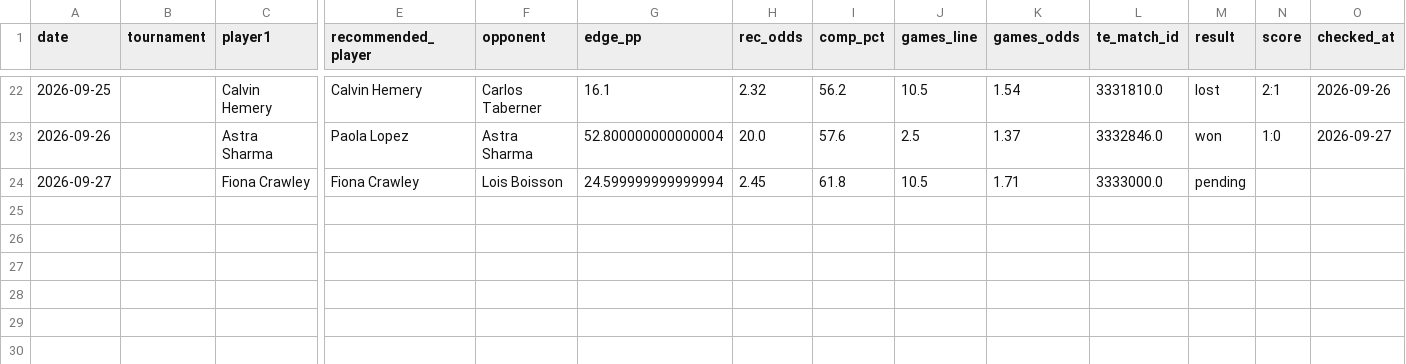
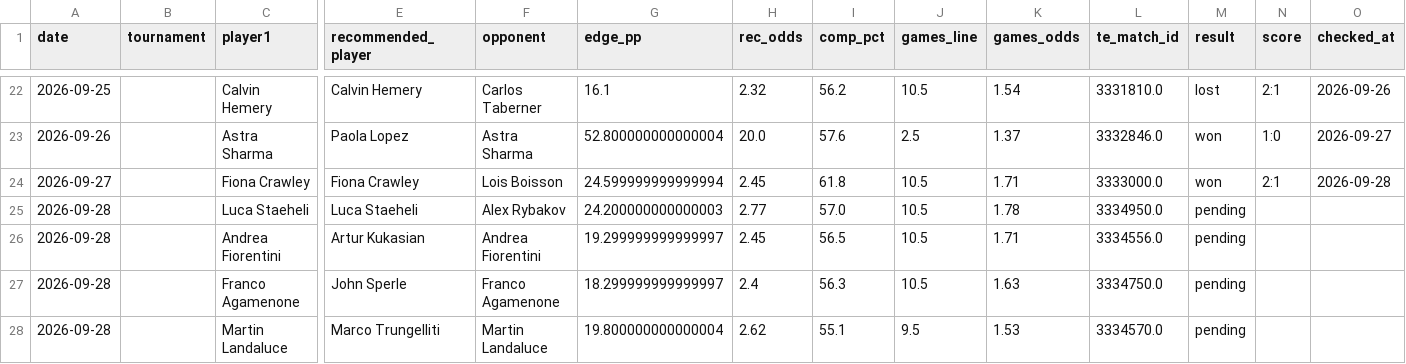
Before and after one commit to andrei0182/tenis, a CSV file: stats/picks_log.csv, drawn as a sheet; only a part is shown, gaps mark what is left out; rows hold the shown columns only; the diff names each change by its address in the sheet, - before the commit and + after, or states it on an @@ line.

```diff
--- a/stats/picks_log.csv
+++ b/stats/picks_log.csv
-M24 (result): pending
+M24 (result): won
-N24 (score): (empty)
+N24 (score): 2:1
-O24 (checked_at): (empty)
+O24 (checked_at): 2026-09-28
+row 25: 2026-09-28 |  | Luca Staeheli | Luca Staeheli | Alex Rybakov | 24.200000000000003 | 2.77 | 57.0 | 10.5 | 1.78 | 3334950.0 | pending
+row 26: 2026-09-28 |  | Andrea Fiorentini | Artur Kukasian | Andrea Fiorentini | 19.299999999999997 | 2.45 | 56.5 | 10.5 | 1.71 | 3334556.0 | pending
+row 27: 2026-09-28 |  | Franco Agamenone | John Sperle | Franco Agamenone | 18.299999999999997 | 2.4 | 56.3 | 10.5 | 1.63 | 3334750.0 | pending
+row 28: 2026-09-28 |  | Martin Landaluce | Marco Trungelliti | Martin Landaluce | 19.800000000000004 | 2.62 | 55.1 | 9.5 | 1.53 | 3334570.0 | pending
```
Also changed, not shown: stats/recommendation_stats.csv, 1 other file.
